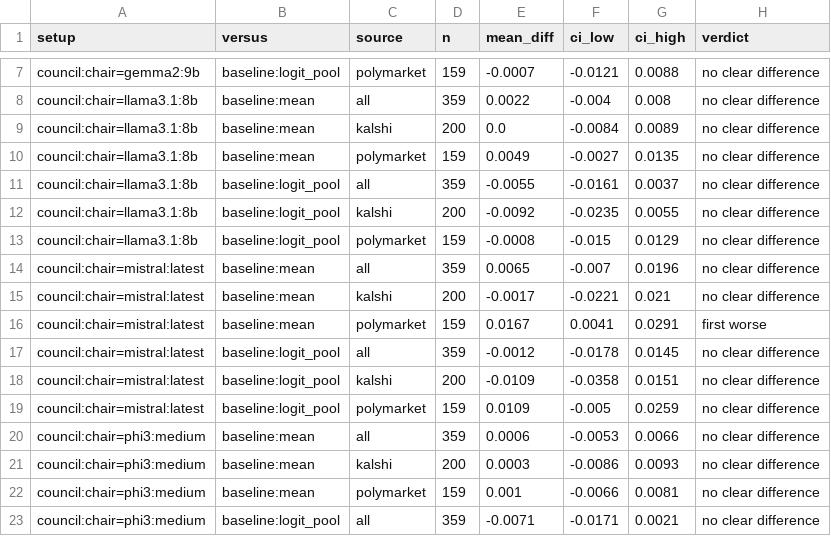
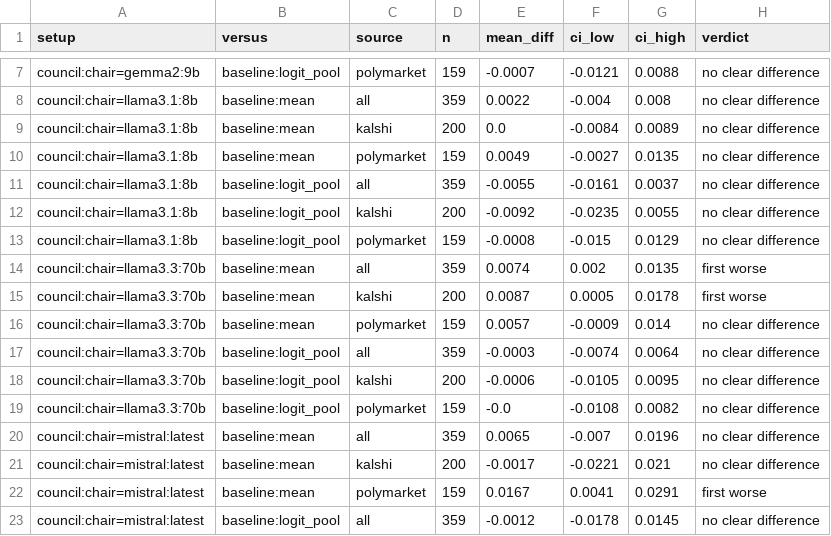
Before and after one commit to sweksha-cloud/llm-council-forecasting, a CSV file: results/scale/ablation_view.csv, drawn as a sheet; only a part is shown, gaps mark what is left out; the shorter side is filled out with more unchanged rows.

Commit message:
Scale check results: a Llama 3.3 70B chair still doesn't beat its members' average (359 settled)
- data/scale/forecasts.csv: 718 forecasts from spark (70B alone and as chair over the same
  five 8B members), run 2026-11-02 on spark's CPU; logs/cmds_spark.log updated
- analysis/scale.py (make results): the pre-registered comparisons 2-4: 70B council vs each
  8B council, 70B alone vs the best member, the mean pool and the market, and the 70B chair's
  weight on its own family's member
- results/scale/: 70B council vs mean pool +0.0074 (CI 0.002 to 0.0135, worse), vs logit pool
  -0.0003 (no difference); no clear difference from any 8B council; 70B alone vs best member
  +0.0013 (no difference); both 70B setups trail the market by 0.115; own-family weight +0.049
  (CI -0.032 to 0.138, no clear difference)
- Dashboard and site: the 70B single and council appear in the original settled tab; pools
  still use the five council members; no speed shown for the CPU run
- README answer, scope and at-a-glance updated; decision logged

```diff
--- a/results/scale/ablation_view.csv
+++ b/results/scale/ablation_view.csv
@@ -13,2 +13,8 @@ council:chair=llama3.1:8b,baseline:logit_pool,kalshi,200,-0.0092,-0.0235,0.0055,
 council:chair=llama3.1:8b,baseline:logit_pool,polymarket,159,-0.0008,-0.015,0.0129,no clear difference
+council:chair=llama3.3:70b,baseline:mean,all,359,0.0074,0.002,0.0135,first worse
+council:chair=llama3.3:70b,baseline:mean,kalshi,200,0.0087,0.0005,0.0178,first worse
+council:chair=llama3.3:70b,baseline:mean,polymarket,159,0.0057,-0.0009,0.014,no clear difference
+council:chair=llama3.3:70b,baseline:logit_pool,all,359,-0.0003,-0.0074,0.0064,no clear difference
+council:chair=llama3.3:70b,baseline:logit_pool,kalshi,200,-0.0006,-0.0105,0.0095,no clear difference
+council:chair=llama3.3:70b,baseline:logit_pool,polymarket,159,-0.0,-0.0108,0.0082,no clear difference
 council:chair=mistral:latest,baseline:mean,all,359,0.0065,-0.007,0.0196,no clear difference
```
Also changed, not shown: results/scale/ablation_chair.csv, results/scale/ablation_shift.csv, 14 other files.
